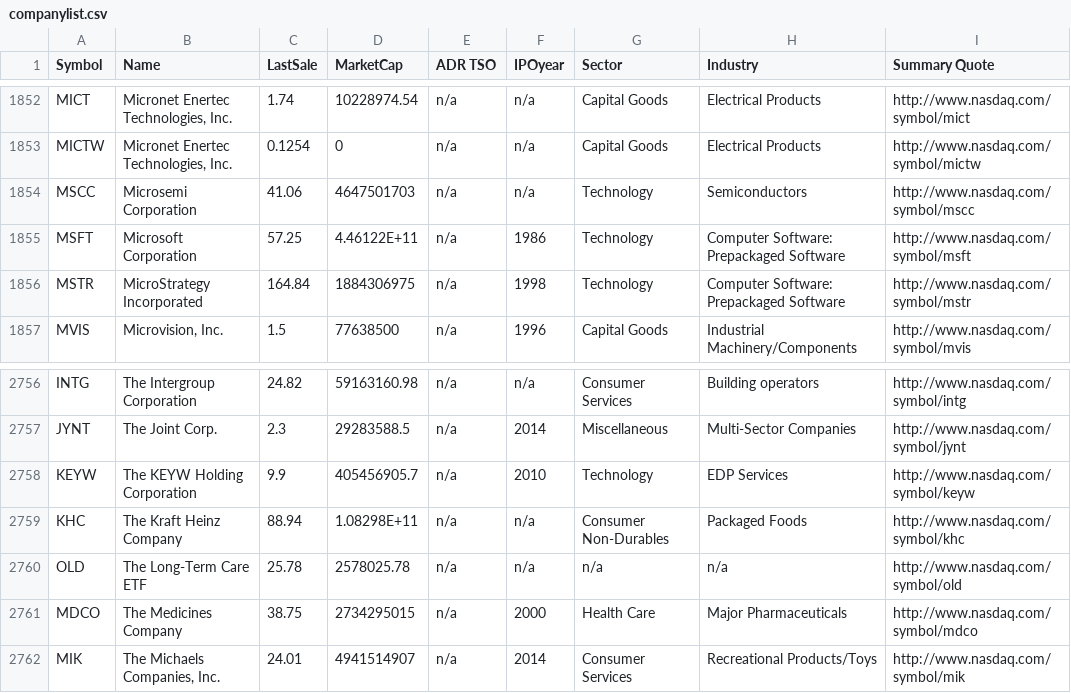
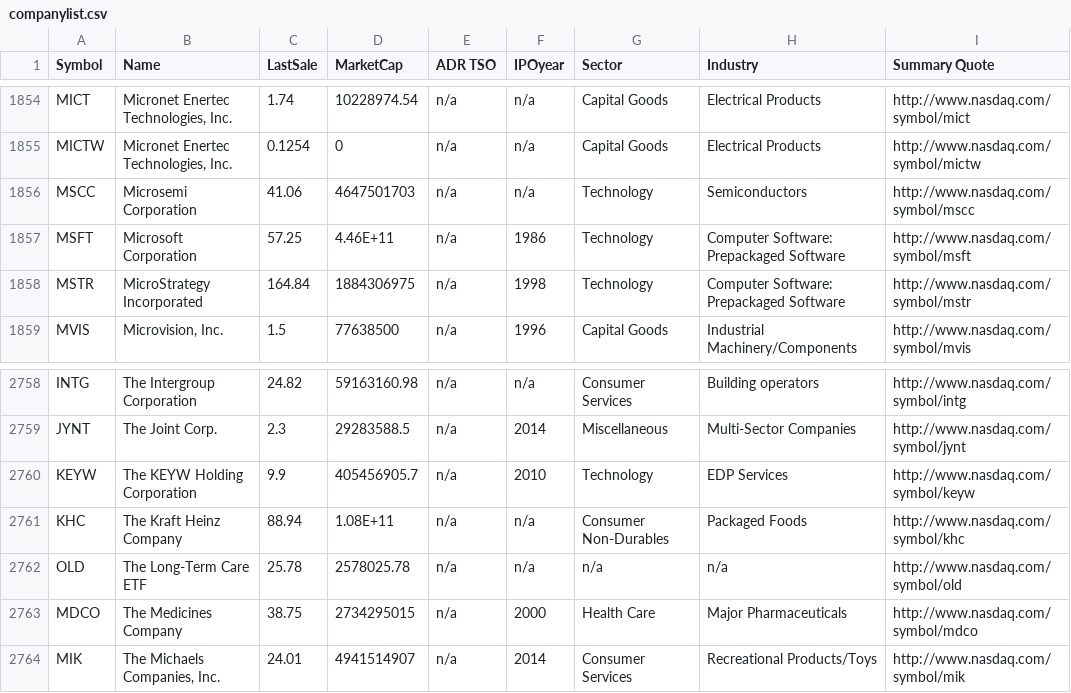
Before and after one commit to ChenJonathan/Logo-Lens, a CSV file: Assets/Resources/companylist.csv, drawn as a sheet; only a part is shown, gaps mark what is left out; the diff covers the shown part only.

```diff
--- a/Assets/Resources/companylist.csv
+++ b/Assets/Resources/companylist.csv
@@ -1854,3 +1856,3 @@ MICTW,"Micronet Enertec Technologies, Inc.",0.1254,0,n/a,n/a,Capital Goods,Elect
 MSCC,Microsemi Corporation,41.06,4647501703,n/a,n/a,Technology,Semiconductors,http://www.nasdaq.com/symbol/mscc
-MSFT,Microsoft Corporation,57.25,4.46122E+11,n/a,1986,Technology,Computer Software: Prepackaged Software,http://www.nasdaq.com/symbol/msft
+MSFT,Microsoft Corporation,57.25,4.46E+11,n/a,1986,Technology,Computer Software: Prepackaged Software,http://www.nasdaq.com/symbol/msft
 MSTR,MicroStrategy Incorporated,164.84,1884306975,n/a,1998,Technology,Computer Software: Prepackaged Software,http://www.nasdaq.com/symbol/mstr
@@ -2758,3 +2760,3 @@ JYNT,The Joint Corp.,2.3,29283588.5,n/a,2014,Miscellaneous,Multi-Sector Companie
 KEYW,The KEYW Holding Corporation,9.9,405456905.7,n/a,2010,Technology,EDP Services,http://www.nasdaq.com/symbol/keyw
-KHC,The Kraft Heinz Company,88.94,1.08298E+11,n/a,n/a,Consumer Non-Durables,Packaged Foods,http://www.nasdaq.com/symbol/khc
+KHC,The Kraft Heinz Company,88.94,1.08E+11,n/a,n/a,Consumer Non-Durables,Packaged Foods,http://www.nasdaq.com/symbol/khc
 OLD,The Long-Term Care ETF,25.78,2578025.78,n/a,n/a,n/a,n/a,http://www.nasdaq.com/symbol/old
```
Also changed, not shown: 2 added rows and 11 edited cells elsewhere in this file.
